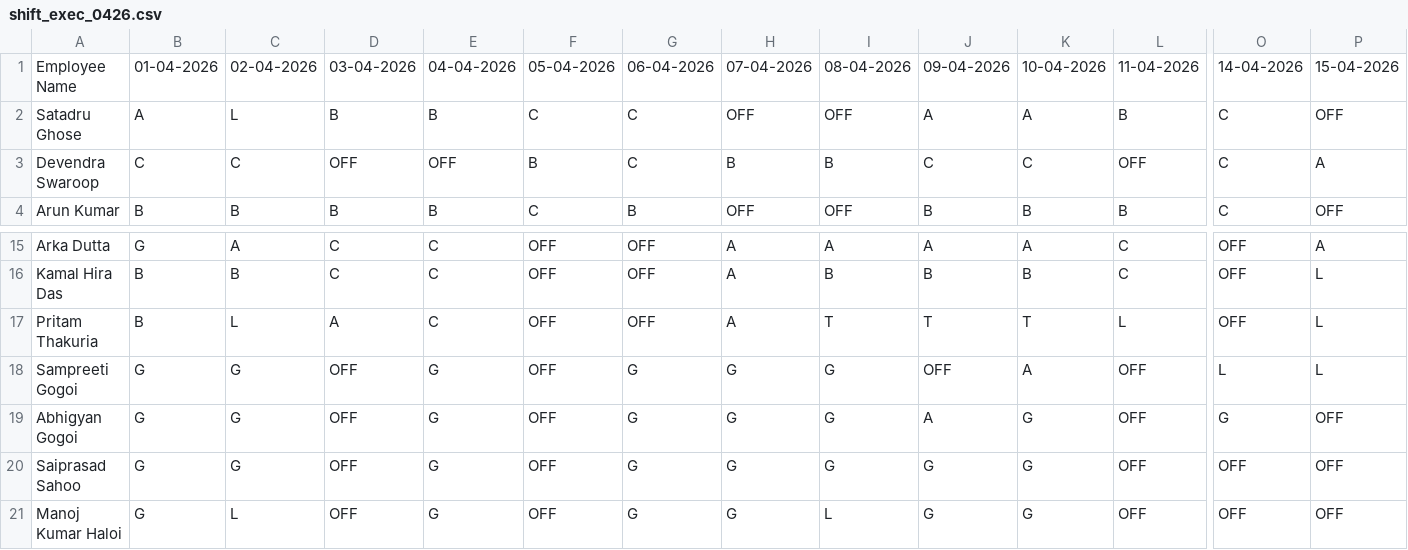
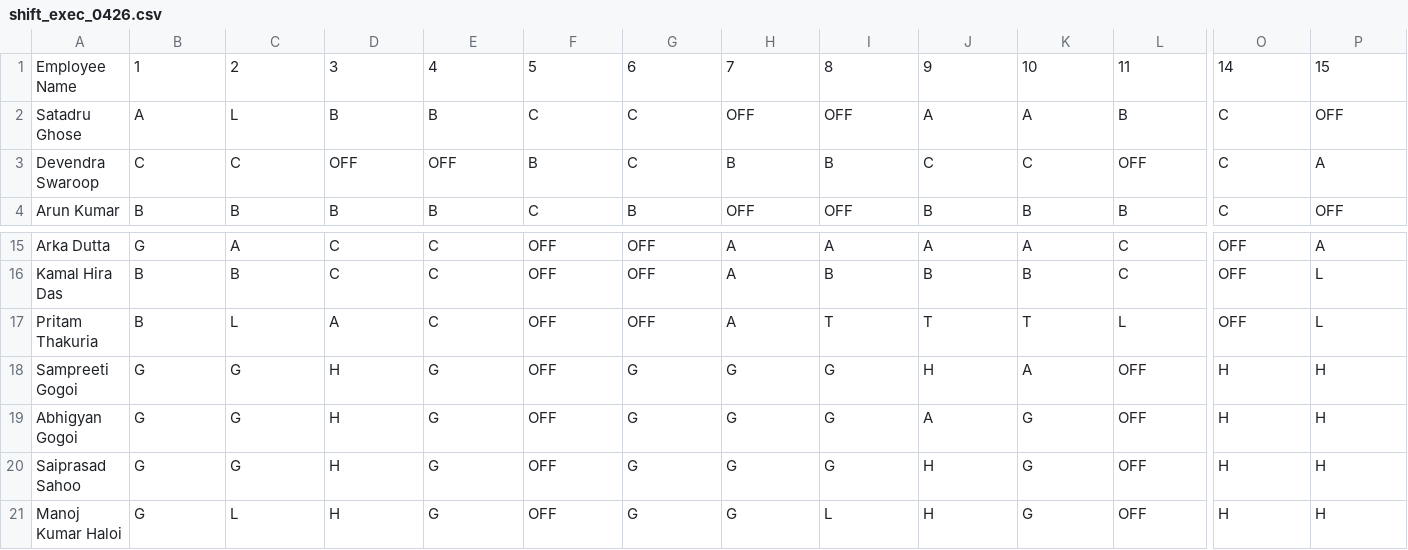
Before and after one commit to debajitd1292/ux2, a CSV file: exec/shift_exec_0426.csv, drawn as a sheet; only a part is shown, gaps mark what is left out; the diff covers the shown part only; the diff names each change by its address in the sheet, - before the commit and + after, or states it on an @@ line.

```diff
--- a/exec/shift_exec_0426.csv
+++ b/exec/shift_exec_0426.csv
-B1: 01-04-2026
+B1: 1
-C1: 02-04-2026
+C1: 2
-D1: 03-04-2026
+D1: 3
-E1: 04-04-2026
+E1: 4
-F1: 05-04-2026
+F1: 5
-G1: 06-04-2026
+G1: 6
-H1: 07-04-2026
+H1: 7
-I1: 08-04-2026
+I1: 8
-J1: 09-04-2026
+J1: 9
-K1: 10-04-2026
+K1: 10
-L1: 11-04-2026
+L1: 11
-O1: 14-04-2026
+O1: 14
-P1: 15-04-2026
+P1: 15
-D18:D21: OFF
+D18:D21: H
-J18: OFF
+J18: H
-O18: L
+O18: H
-P18: L
+P18: H
-O19: G
+O19: H
-P19:P21: OFF
+P19:P21: H
-J20:J21: G
+J20:J21: H
-O20:O21: OFF
+O20:O21: H
```
Also changed, not shown: 17 edited cells elsewhere in this file, exec/shift_exec_0126.csv, exec/shift_exec_0326.csv, 7 other files.
